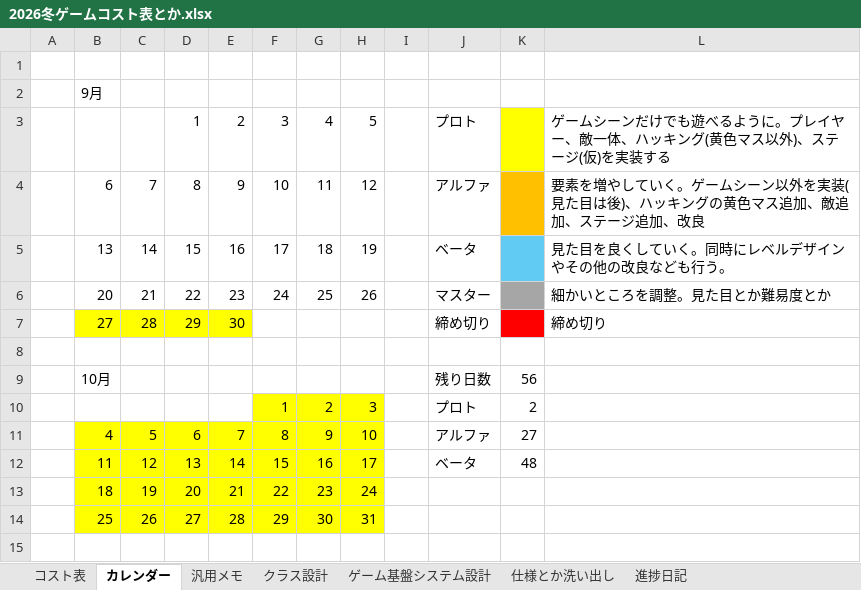
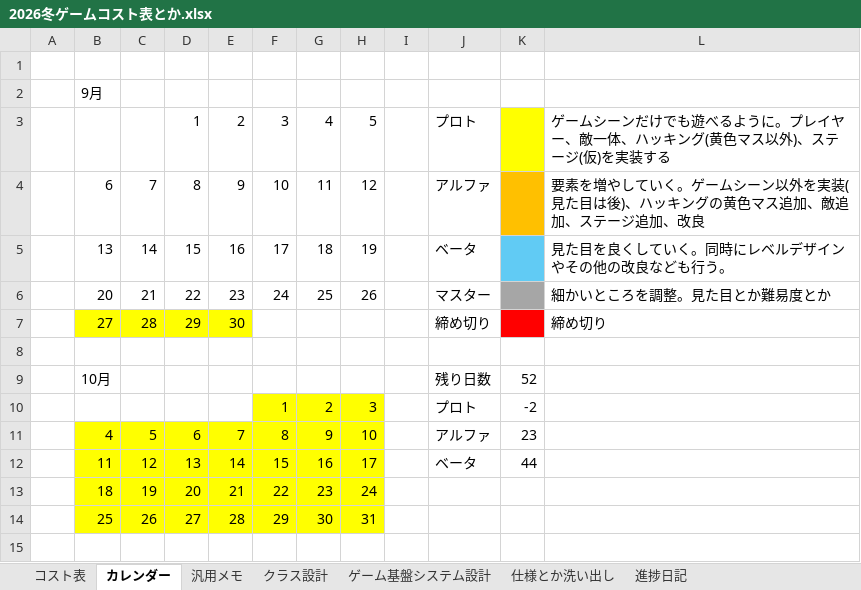
Before and after one commit to Tiger5286/WinterGame_2026, an Excel workbook: 2026冬ゲームコスト表とか.xlsx, sheet カレンダー, drawn as a sheet; only a part is shown; values as stored, in another font and other column widths than the file's, no borders; the diff names each change by its address in the sheet, - before the commit and + after, or states it on an @@ line.

```diff
--- a/2026冬ゲームコスト表とか.xlsx (sheet カレンダー)
+++ b/2026冬ゲームコスト表とか.xlsx (sheet カレンダー)
-K9: 56
+K9: 52
-K10: 2
+K10: -2
-K11: 27
+K11: 23
-K12: 48
+K12: 44
```
Also changed, not shown: sheet コスト表, sheet 汎用メモ, charts or pictures.
